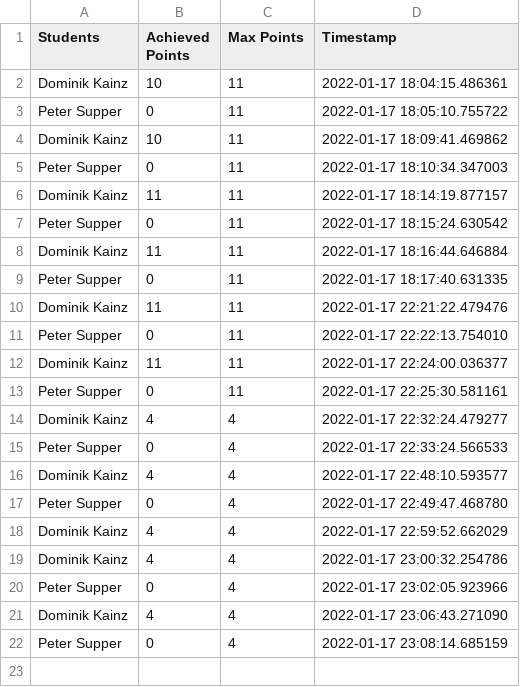
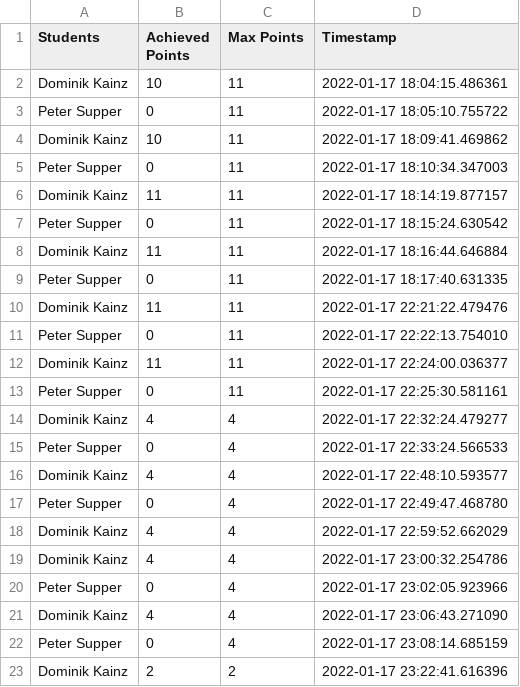
Before and after one commit to domiK66/ci-edu, a CSV file: swengs-exercise4/swengs-exercise4_result.csv, drawn as a sheet; the diff names each change by its address in the sheet, - before the commit and + after, or states it on an @@ line.

Commit message:
grading

```diff
--- a/swengs-exercise4/swengs-exercise4_result.csv
+++ b/swengs-exercise4/swengs-exercise4_result.csv
+row 23: Dominik Kainz | 2 | 2 | 2022-01-17 23:22:41.616396
```
